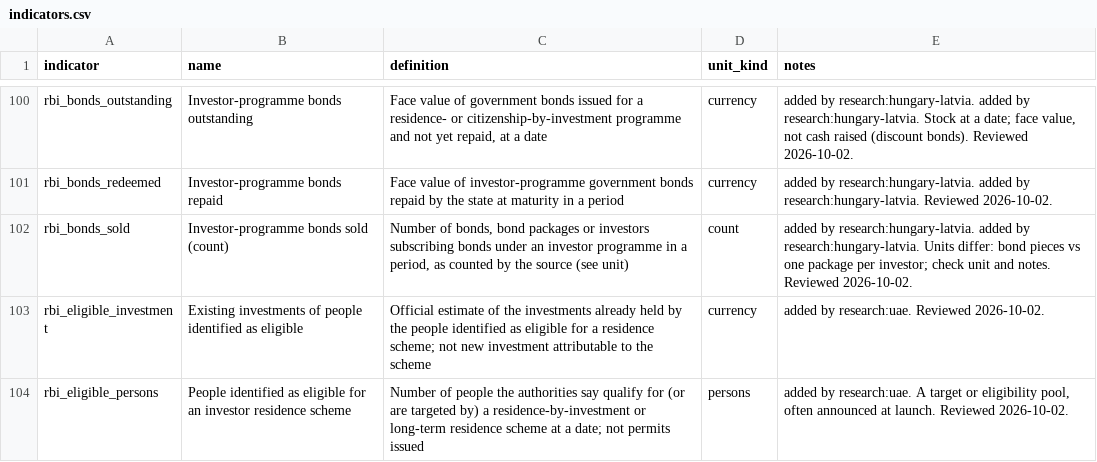
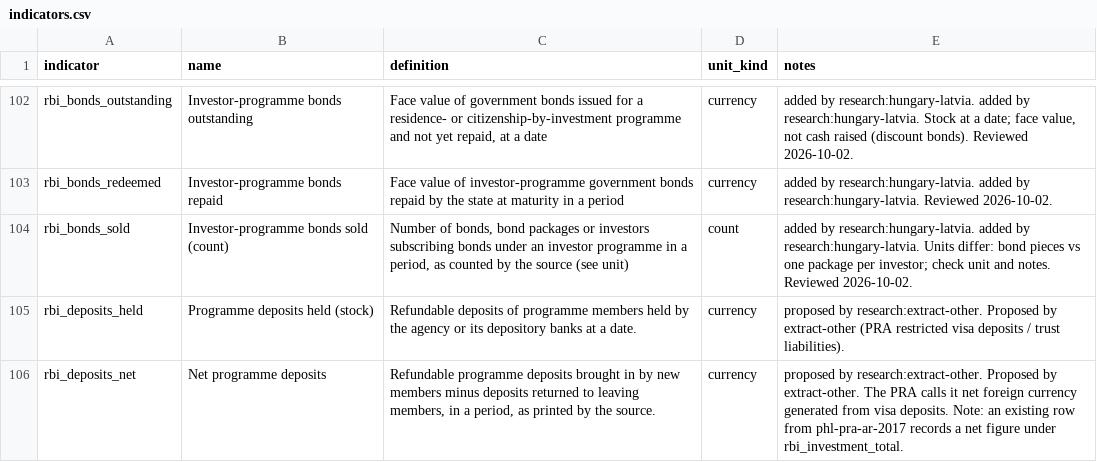
Before and after one commit to oscarleoo/data, a CSV file: topics/cbi/data/indicators.csv, drawn as a sheet; only a part is shown, gaps mark what is left out; the shorter side is filled out with more unchanged rows; the diff covers the shown part only.

```diff
--- a/topics/cbi/data/indicators.csv
+++ b/topics/cbi/data/indicators.csv
@@ -102 +104,3 @@ rbi_bonds_redeemed,Investor-programme bonds repaid,Face value of investor-progra
 rbi_bonds_sold,Investor-programme bonds sold (count),"Number of bonds, bond packages or investors subscribing bonds under an investor programme in a period, as counted by the source (see unit)",count,added by research:hungary-latvia. added by research:hungary-latvia. Units differ: bond pieces vs one package per investor; check unit and notes. Reviewed 2026-10-02.
+rbi_deposits_held,Programme deposits held (stock),Refundable deposits of programme members held by the agency or its depository banks at a date.,currency,proposed by research:extract-other. Proposed by extract-other (PRA restricted visa deposits / trust liabilities).
+rbi_deposits_net,Net programme deposits,"Refundable programme deposits brought in by new members minus deposits returned to leaving members, in a period, as printed by the source.",currency,proposed by research:extract-other. Proposed by extract-other. The PRA calls it net foreign currency generated from visa deposits. Note: an existing row from phl-pra-ar-2017 records a net figure under rbi_investment_total.
```
Also changed, not shown: 4 added rows elsewhere in this file, 6 other files.
